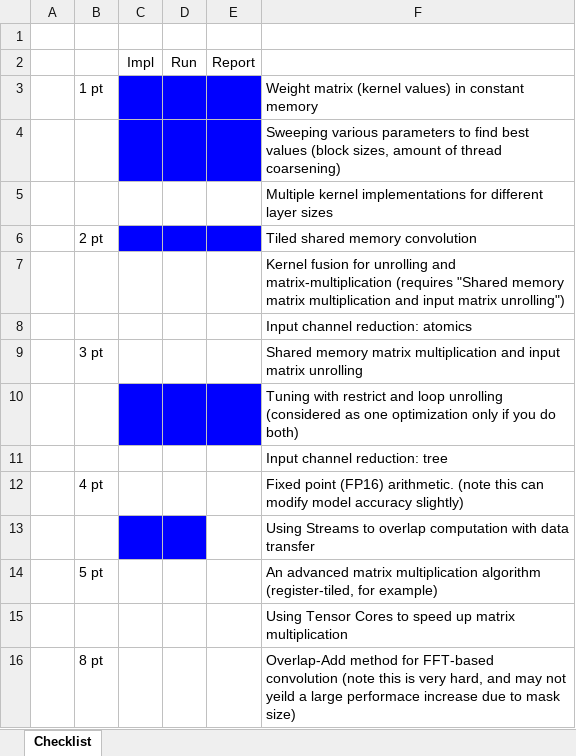
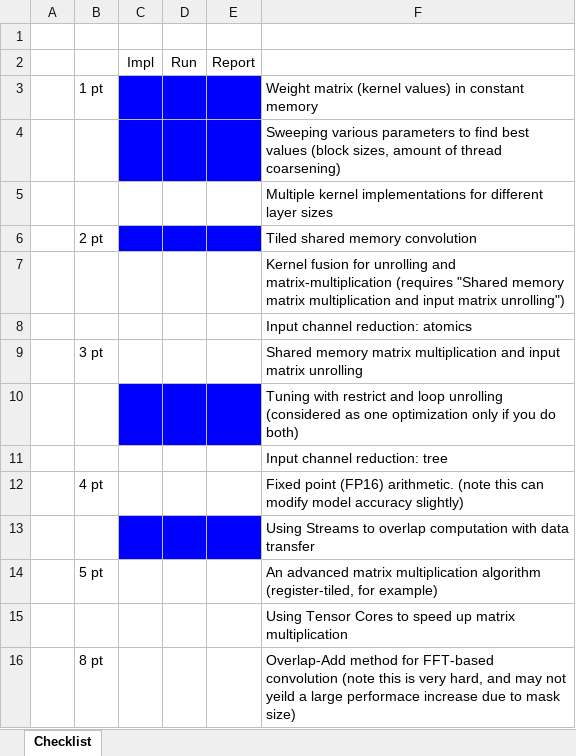
Before and after one commit to y3nr1ng/ece408-21fa, an Excel workbook: records.xlsx, sheet Checklist, drawn as a sheet; values as stored, in another font and other column widths than the file's, no borders; the diff names each change by its address in the sheet, - before the commit and + after, or states it on an @@ line.

```diff
--- a/records.xlsx (sheet Checklist)
+++ b/records.xlsx (sheet Checklist)
-E13 fill: none
+E13 fill: #0000FF
```
Also changed, not shown: 3 other files.
